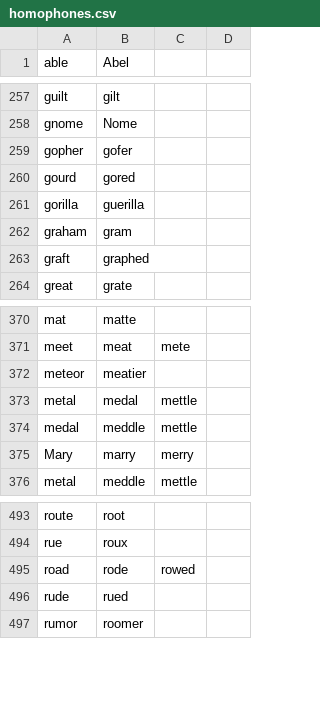
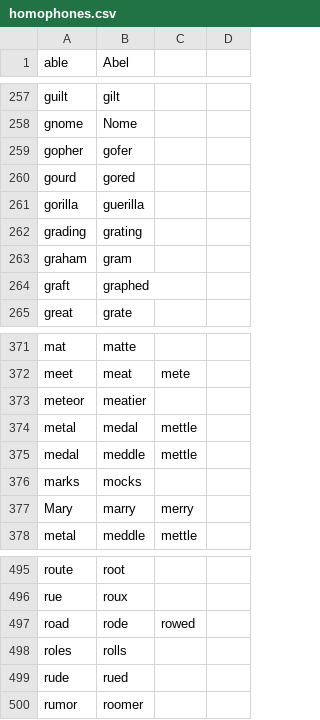
Before and after one commit to wolfmanstout/wolfmanstout_talon, a CSV file: code/homophones.csv, drawn as a sheet; only a part is shown, gaps mark what is left out.

Commit message:
Added a few homophones.

```diff
--- a/code/homophones.csv
+++ b/code/homophones.csv
@@ -261,2 +261,3 @@ gourd,gored
 gorilla,guerilla
+grading,grating
 graham,gram
@@ -374,2 +375,3 @@ metal,medal,mettle
 medal,meddle,mettle
+marks,mocks
 Mary,marry,merry
@@ -495,2 +497,3 @@ rue,roux
 road,rode,rowed
+roles,rolls
 rude,rued
```
